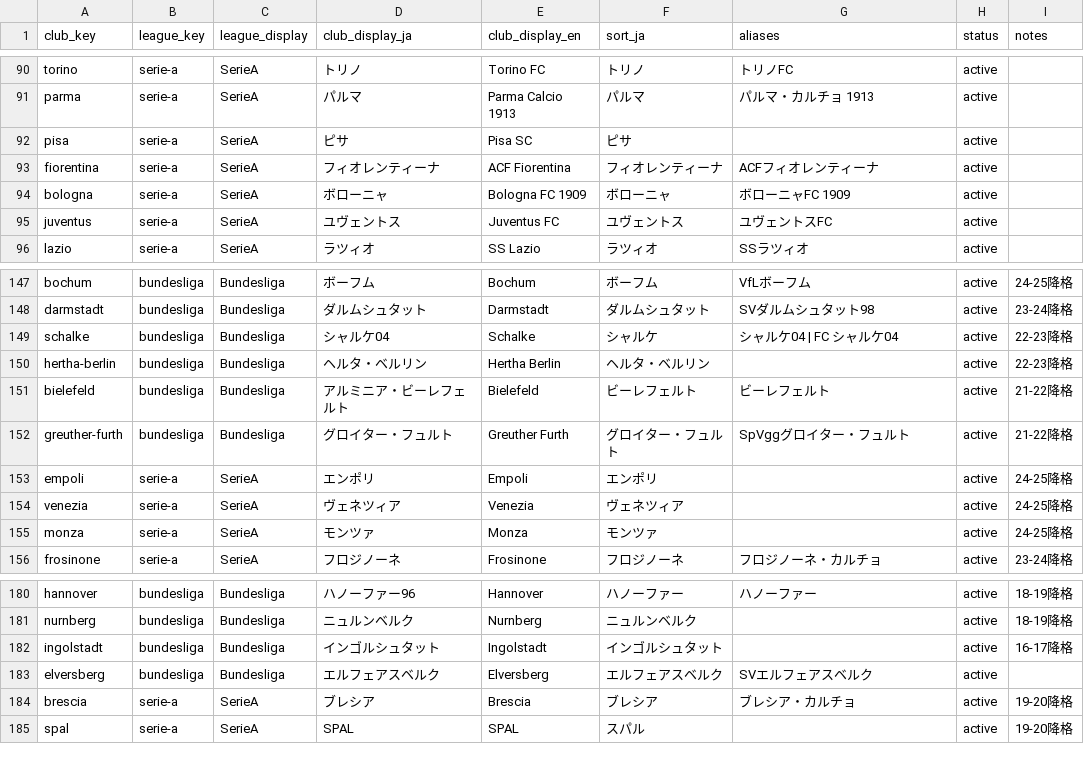
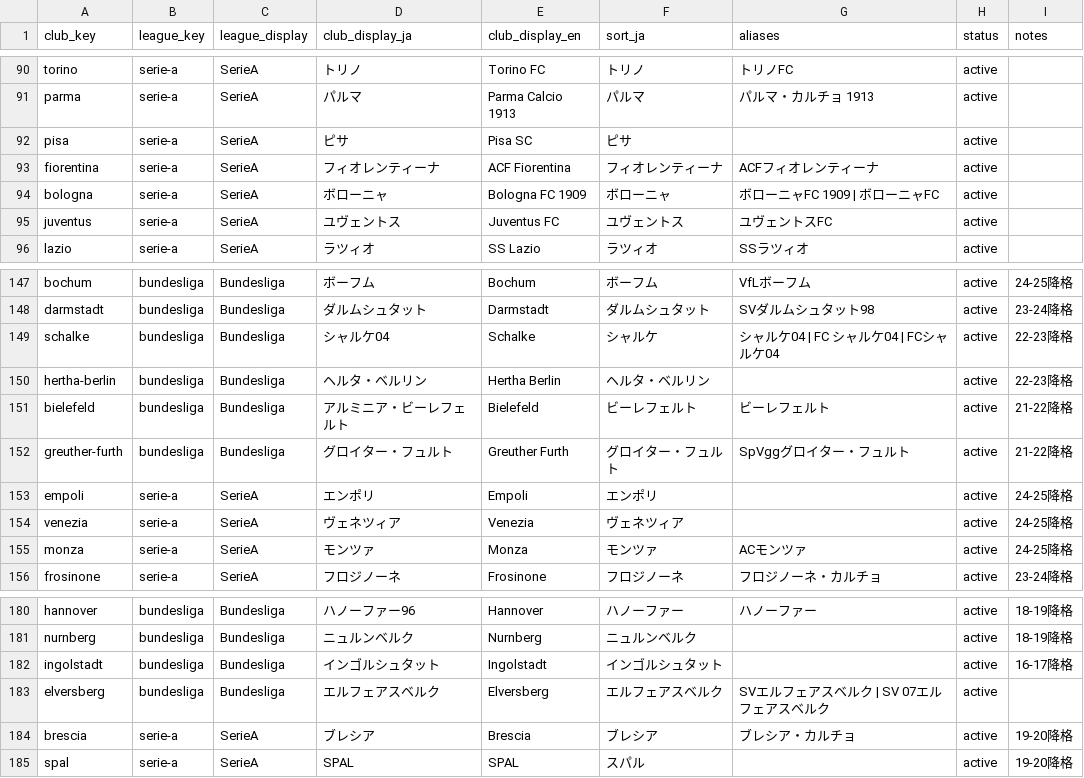
Before and after one commit to football-archive/start, a CSV file: src/data/club_master.csv, drawn as a sheet; only a part is shown, gaps mark what is left out.

```diff
--- a/src/data/club_master.csv
+++ b/src/data/club_master.csv
@@ -93,3 +93,3 @@ pisa,serie-a,SerieA,ピサ,Pisa SC,ピサ,,active,,,,,
 fiorentina,serie-a,SerieA,フィオレンティーナ,ACF Fiorentina,フィオレンティーナ,ACFフィオレンティーナ,active,,,,,
-bologna,serie-a,SerieA,ボローニャ,Bologna FC 1909,ボローニャ,ボローニャFC 1909,active,,,,,
+bologna,serie-a,SerieA,ボローニャ,Bologna FC 1909,ボローニャ,ボローニャFC 1909 | ボローニャFC,active,,,,,
 juventus,serie-a,SerieA,ユヴェントス,Juventus FC,ユヴェントス,ユヴェントスFC,active,,,,,
@@ -148,3 +148,3 @@ bochum,bundesliga,Bundesliga,ボーフム,Bochum,ボーフム,VfLボーフム,ac
 darmstadt,bundesliga,Bundesliga,ダルムシュタット,Darmstadt,ダルムシュタット,SVダルムシュタット98,active,23-24降格,,,,
-schalke,bundesliga,Bundesliga,シャルケ04,Schalke,シャルケ,シャルケ04 | FC シャルケ04,active,22-23降格,,,,
+schalke,bundesliga,Bundesliga,シャルケ04,Schalke,シャルケ,シャルケ04 | FC シャルケ04 | FCシャルケ04,active,22-23降格,,,,
 hertha-berlin,bundesliga,Bundesliga,ヘルタ・ベルリン,Hertha Berlin,ヘルタ・ベルリン,,active,22-23降格,,,,
@@ -154,3 +154,3 @@ empoli,serie-a,SerieA,エンポリ,Empoli,エンポリ,,active,24-25降格,,,,
 venezia,serie-a,SerieA,ヴェネツィア,Venezia,ヴェネツィア,,active,24-25降格,,,,
-monza,serie-a,SerieA,モンツァ,Monza,モンツァ,,active,24-25降格,,,,
+monza,serie-a,SerieA,モンツァ,Monza,モンツァ,ACモンツァ,active,24-25降格,,,,
 frosinone,serie-a,SerieA,フロジノーネ,Frosinone,フロジノーネ,フロジノーネ・カルチョ,active,23-24降格,,,,
@@ -182,3 +182,3 @@ nurnberg,bundesliga,Bundesliga,ニュルンベルク,Nurnberg,ニュルンベル
 ingolstadt,bundesliga,Bundesliga,インゴルシュタット,Ingolstadt,インゴルシュタット,,active,16-17降格,,,,
-elversberg,bundesliga,Bundesliga,エルフェアスベルク,Elversberg,エルフェアスベルク,SVエルフェアスベルク,active,,,,,
+elversberg,bundesliga,Bundesliga,エルフェアスベルク,Elversberg,エルフェアスベルク,SVエルフェアスベルク | SV 07エルフェアスベルク,active,,,,,
 brescia,serie-a,SerieA,ブレシア,Brescia,ブレシア,ブレシア・カルチョ,active,19-20降格,,,,
```
Also changed, not shown: src/data/name_map.csv, src/data/name_map_fail.csv, 5 other files.
